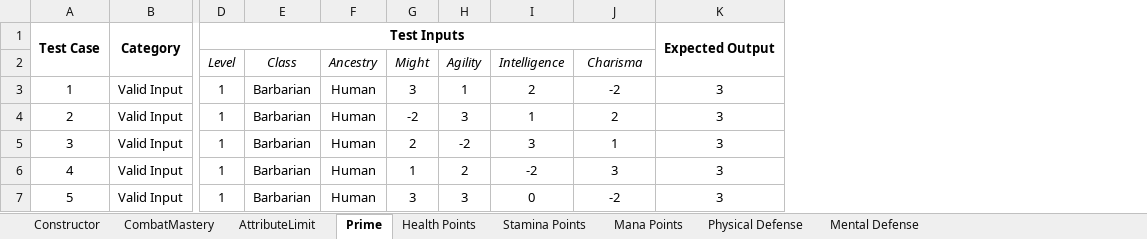
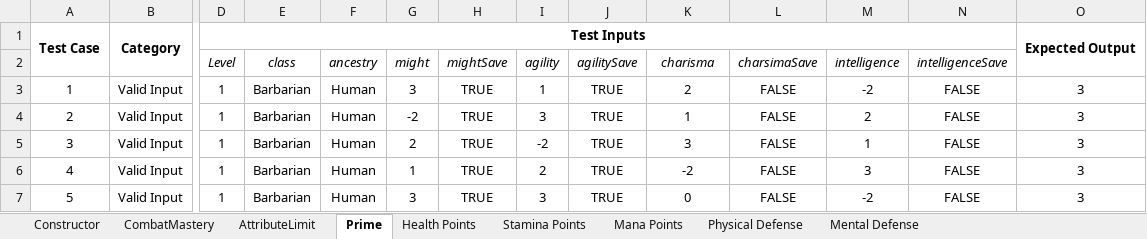
Before and after one commit to apaquette/DC20-Character-Builder, an Excel workbook: DC20Models.nUnitTests/Unit Tests/BlackBox_Character.xlsx, sheet Prime, drawn as a sheet; only a part is shown, gaps mark what is left out; values as stored, in another font and other column widths than the file's, no borders; removed rows and columns are numbered as before the commit, all else as after; rows hold the shown columns only; the diff names each change by its address in the sheet, - before the commit and + after, or states it on an @@ line.

```diff
--- a/DC20Models.nUnitTests/Unit Tests/BlackBox_Character.xlsx (sheet Prime)
+++ b/DC20Models.nUnitTests/Unit Tests/BlackBox_Character.xlsx (sheet Prime)
+column H, rows 3-7: all TRUE
+column J, rows 3-7: all TRUE
+column L, rows 3-7: all FALSE
+column N, rows 3-7: all FALSE
-row 2:  |  | Level | Class | Ancestry | Might | Agility | Intelligence | Charisma
+row 2:  |  | Level | class | ancestry | might | mightSave | agility | agilitySave | charisma | charsimaSave | intelligence | intelligenceSave
```
Also changed, not shown: sheet Health Points, sheet CombatMastery.
